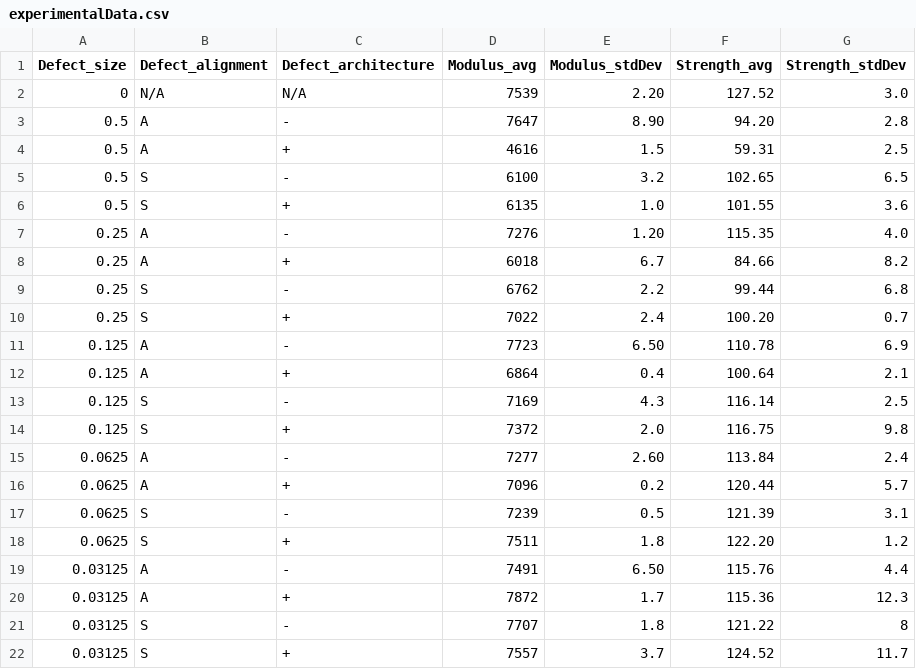
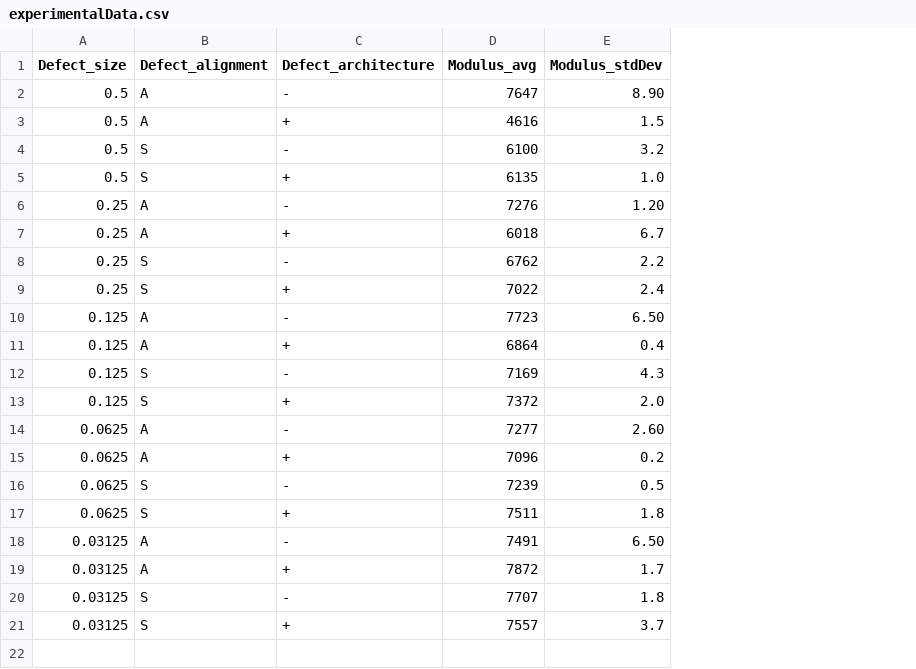
Before and after one commit to minhhooang/class_project, a CSV file: class_project/data/experimentalData.csv, drawn as a sheet; removed rows and columns are numbered as before the commit, all else as after; the diff names each change by its address in the sheet, - before the commit and + after, or states it on an @@ line.

Commit message:
changed file name

```diff
--- a/class_project/data/experimentalData.csv
+++ b/class_project/data/experimentalData.csv
-column F (Strength_avg), rows 3-22: 94.20 | 59.31 | 102.65 | 101.55 | 115.35 | 84.66 | 99.44 | 100.20 | 110.78 | 100.64 | 116.14 | 116.75 | 113.84 | 120.44 | 121.39 | 122.20 | 115.76 | 115.36 | 121.22 | 124.52
-column G (Strength_stdDev), rows 3-22: 2.8 | 2.5 | 6.5 | 3.6 | 4.0 | 8.2 | 6.8 | 0.7 | 6.9 | 2.1 | 2.5 | 9.8 | 2.4 | 5.7 | 3.1 | 1.2 | 4.4 | 12.3 | 8 | 11.7
-row 2: 0 | N/A | N/A | 7539 | 2.20 | 127.52 | 3.0
```
